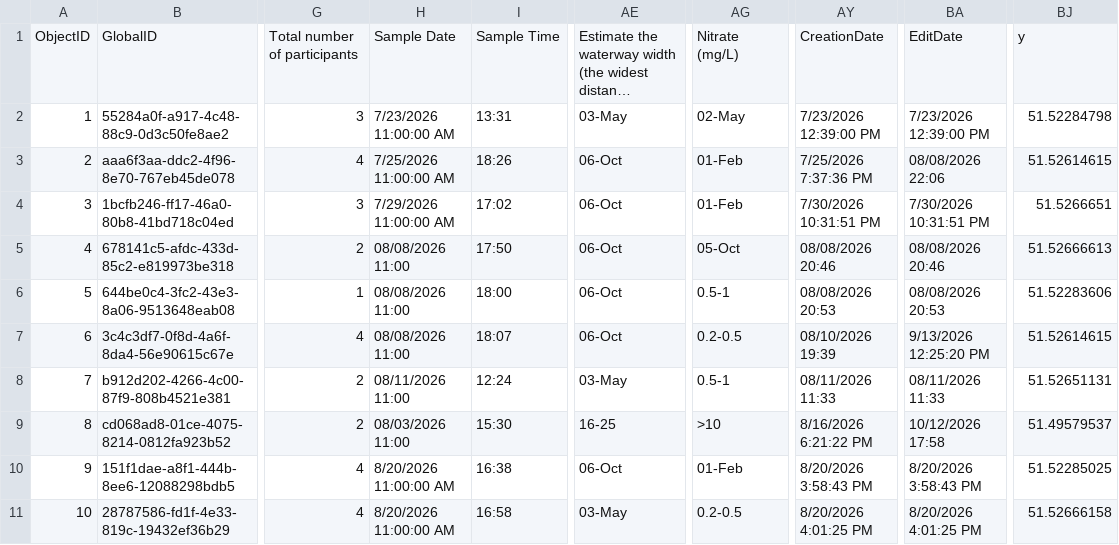
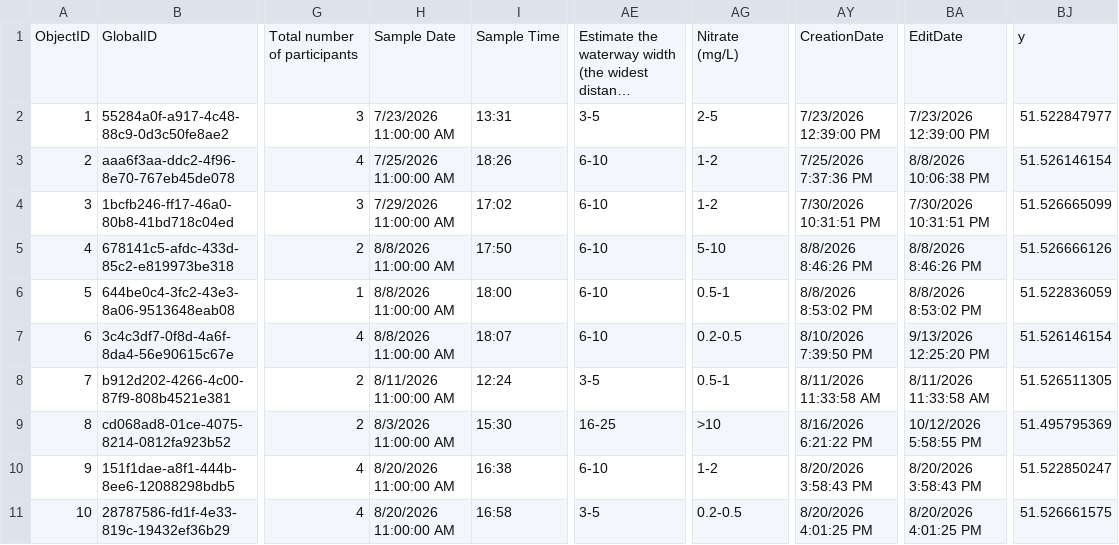
Before and after one commit to raylancashire/queens-park-canal-map, a CSV file: freshwater.csv, drawn as a sheet; only a part is shown, gaps mark what is left out; long unchanged cells end in …; the diff covers the shown part only; the diff names each change by its address in the sheet, - before the commit and + after, or states it on an @@ line.

```diff
--- a/freshwater.csv
+++ b/freshwater.csv
-AE2: 03-May
+AE2: 3-5
-AG2: 02-May
+AG2: 2-5
-BJ2: 51.52284798
+BJ2: 51.522847977
-AE3:AE7: 06-Oct
+AE3:AE7: 6-10
-AG3:AG4: 01-Feb
+AG3:AG4: 1-2
-BA3: 08/08/2026 22:06
+BA3: 8/8/2026 10:06:38 PM
-BJ3: 51.52614615
+BJ3: 51.526146154
-BJ4: 51.5266651
+BJ4: 51.526665099
-H5:H7: 08/08/2026 11:00
+H5:H7: 8/8/2026 11:00:00 AM
-AG5: 05-Oct
+AG5: 5-10
-AY5: 08/08/2026 20:46
+AY5: 8/8/2026 8:46:26 PM
-BA5: 08/08/2026 20:46
+BA5: 8/8/2026 8:46:26 PM
-BJ5: 51.52666613
+BJ5: 51.526666126
-AY6: 08/08/2026 20:53
+AY6: 8/8/2026 8:53:02 PM
-BA6: 08/08/2026 20:53
+BA6: 8/8/2026 8:53:02 PM
-BJ6: 51.52283606
+BJ6: 51.522836059
-AY7: 08/10/2026 19:39
+AY7: 8/10/2026 7:39:50 PM
-BJ7: 51.52614615
+BJ7: 51.526146154
-H8: 08/11/2026 11:00
+H8: 8/11/2026 11:00:00 AM
-AE8: 03-May
+AE8: 3-5
-AY8: 08/11/2026 11:33
+AY8: 8/11/2026 11:33:58 AM
-BA8: 08/11/2026 11:33
+BA8: 8/11/2026 11:33:58 AM
-BJ8: 51.52651131
+BJ8: 51.526511305
-H9: 08/03/2026 11:00
+H9: 8/3/2026 11:00:00 AM
-BA9: 10/12/2026 17:58
+BA9: 10/12/2026 5:58:55 PM
-BJ9: 51.49579537
+BJ9: 51.495795369
-AE10: 06-Oct
+AE10: 6-10
-AG10: 01-Feb
+AG10: 1-2
-BJ10: 51.52285025
+BJ10: 51.522850247
-AE11: 03-May
+AE11: 3-5
-BJ11: 51.52666158
+BJ11: 51.526661575
```
Also changed, not shown: 114 edited cells elsewhere in this file, updates.csv, 2 other files.
